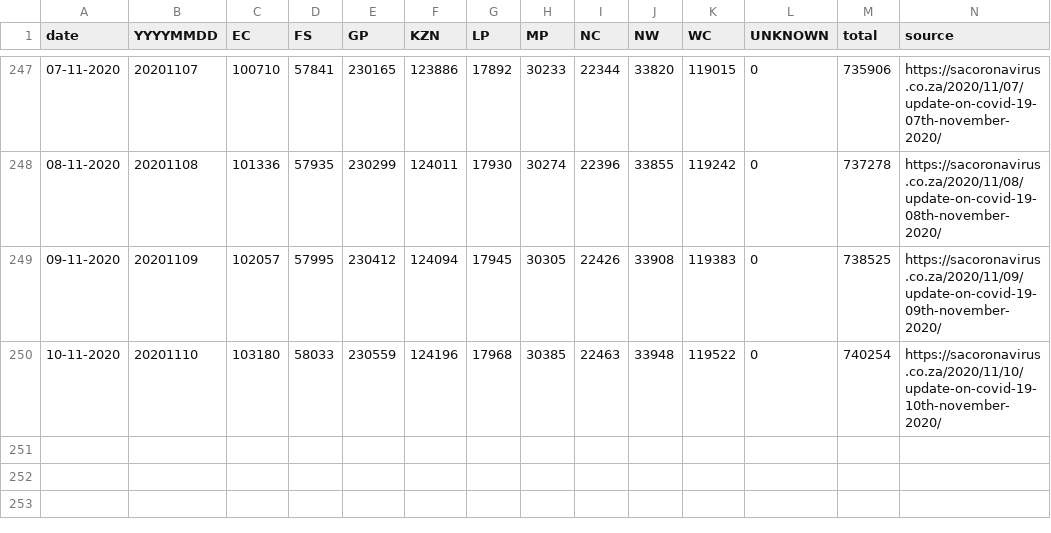
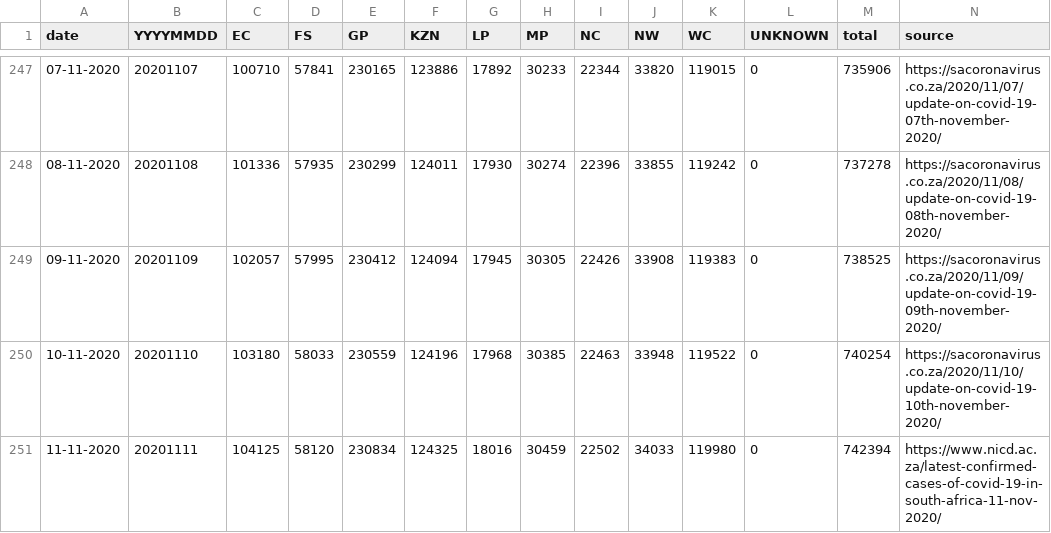
Before and after one commit to dsfsi/covid19za, a CSV file: data/covid19za_provincial_cumulative_timeline_confirmed.csv, drawn as a sheet; only a part is shown, gaps mark what is left out.

Commit message:
Update cumulative provincial data 2020-11-11

```diff
--- a/data/covid19za_provincial_cumulative_timeline_confirmed.csv
+++ b/data/covid19za_provincial_cumulative_timeline_confirmed.csv
@@ -250 +250,2 @@ date,YYYYMMDD,EC,FS,GP,KZN,LP,MP,NC,NW,WC,UNKNOWN,total,source
 10-11-2020,20201110,103180,58033,230559,124196,17968,30385,22463,33948,119522,0,740254,https://sacoronavirus.co.za/2020/11/10/update-on-covid-19-10th-november-2020/
+11-11-2020,20201111,104125,58120,230834,124325,18016,30459,22502,34033,119980,0,742394,https://www.nicd.ac.za/latest-confirmed-cases-of-covid-19-in-south-africa-11-nov-2020/
```
Also changed, not shown: data/covid19za_provincial_cumulative_timeline_deaths.csv, data/covid19za_provincial_cumulative_timeline_recoveries.csv.
